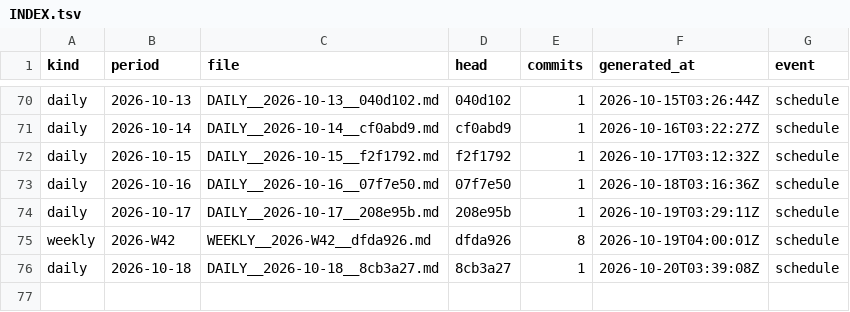
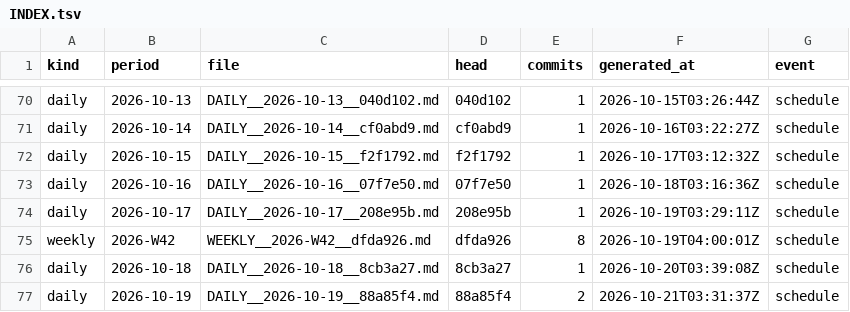
Before and after one commit to soulinpsyabstract/sipa-os-governance, a TSV file: REPORTS/INDEX.tsv, drawn as a sheet; only a part is shown, gaps mark what is left out; the diff names each change by its address in the sheet, - before the commit and + after, or states it on an @@ line.

Commit message:
governance: daily report 2026-10-19

```diff
--- a/REPORTS/INDEX.tsv
+++ b/REPORTS/INDEX.tsv
+row 77: daily | 2026-10-19 | DAILY__2026-10-19__88a85f4.md | 88a85f4 | 2 | 2026-10-21T03:31:37Z | schedule
```
Also changed, not shown: 3 other files.
